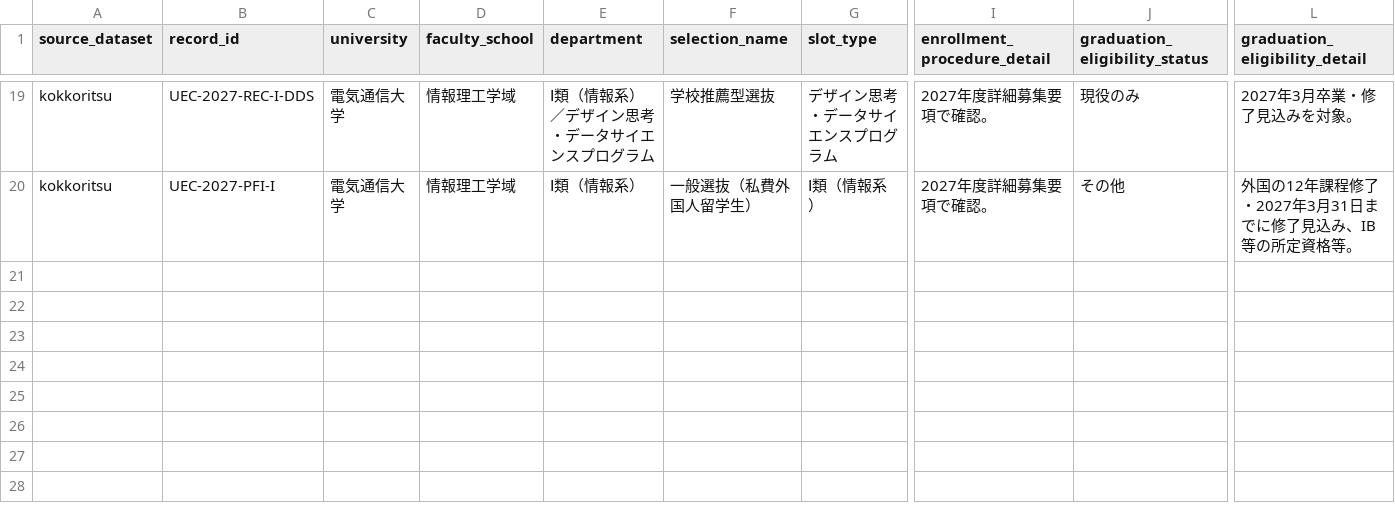
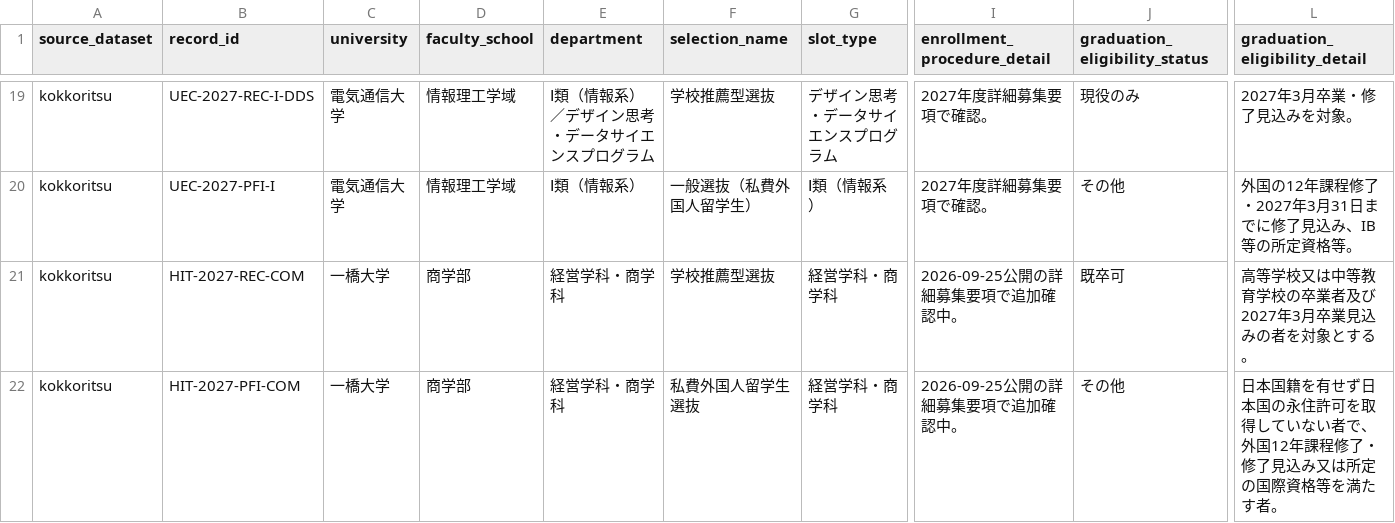
Before and after one commit to toshi123/early-admissions-db, a CSV file: data/operations/candidate_fields_pilot_2027.csv, drawn as a sheet; only a part is shown, gaps mark what is left out; rows hold the shown columns only; the diff names each change by its address in the sheet, - before the commit and + after, or states it on an @@ line.

```diff
--- a/data/operations/candidate_fields_pilot_2027.csv
+++ b/data/operations/candidate_fields_pilot_2027.csv
+row 21: kokkoritsu | HIT-2027-REC-COM | 一橋大学 | 商学部 | 経営学科・商学科 | 学校推薦型選抜 | 経営学科・商学科 | 2026-09-25公開の詳細募集要項で追加確認中。 | 既卒可 | 高等学校又は中等教育学校の卒業者及び2027年3月卒業見込みの者を対象とする。
+row 22: kokkoritsu | HIT-2027-PFI-COM | 一橋大学 | 商学部 | 経営学科・商学科 | 私費外国人留学生選抜 | 経営学科・商学科 | 2026-09-25公開の詳細募集要項で追加確認中。 | その他 | 日本国籍を有せず日本国の永住許可を取得していない者で、外国12年課程修了・修了見込み又は所定の国際資格等を満たす者。
```
Also changed, not shown: data/canonical/kokkoritsu/coverage.csv, data/operations/coverage_reaudit_2027.csv, 6 other files.
